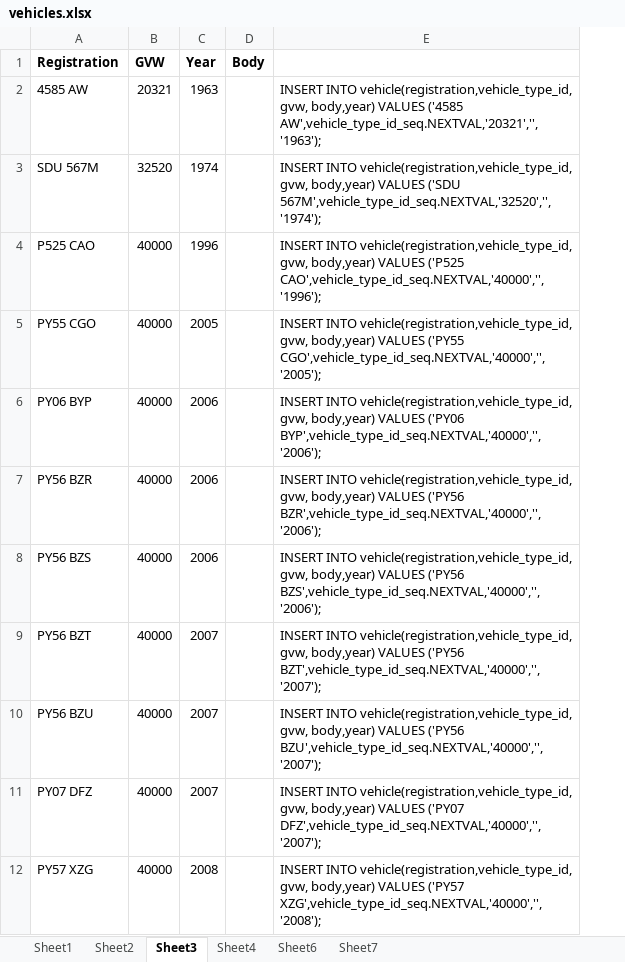
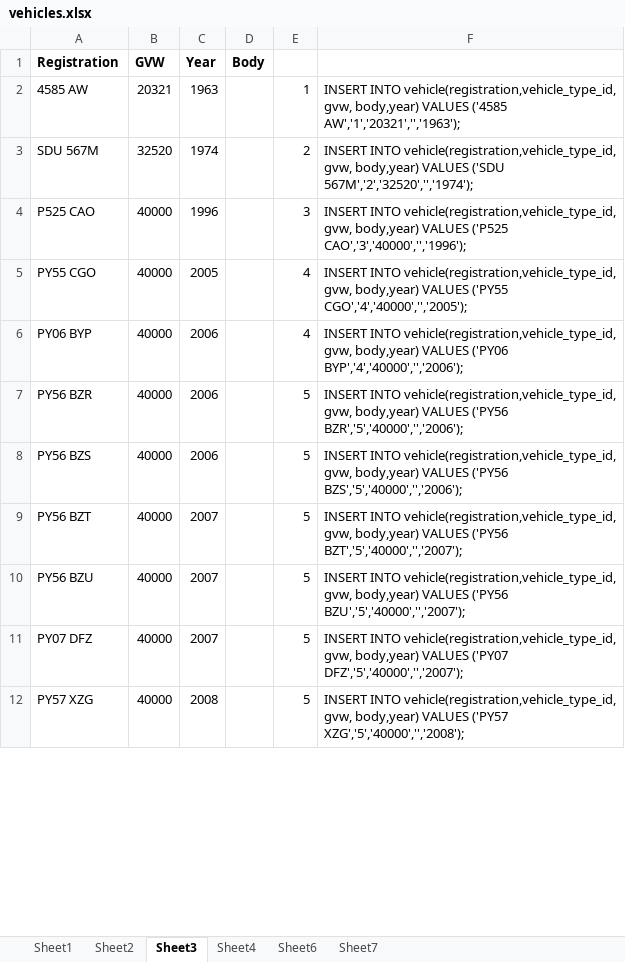
Before and after one commit to orests1/haulage-company-sql-cw, an Excel workbook: vehicles.xlsx, sheet Sheet3, drawn as a sheet; only a part is shown; values as stored, in another font and other column widths than the file's, no borders; removed rows and columns are numbered as before the commit, all else as after; the diff names each change by its address in the sheet, - before the commit and + after, or states it on an @@ line.

```diff
--- a/vehicles.xlsx (sheet Sheet3)
+++ b/vehicles.xlsx (sheet Sheet3)
-column E, rows 2-12: INSERT INTO vehicle(registration,vehicle_type_id, gvw, body,year) VALUES ('4585 AW',vehicle_type_id_seq.NEXTVAL,'20321','','1963'); | INSERT INTO vehicle(registration,vehicle_type_id, gvw, body,year) VALUES ('SDU 567M',vehicle_type_id_seq.NEXTVAL,'32520','','1974'); | INSERT INTO vehicle(registration,vehicle_type_id, gvw, body,year) VALUES ('P525 CAO',vehicle_type_id_seq.NEXTVAL,'40000','','1996'); | INSERT INTO vehicle(registration,vehicle_type_id, gvw, body,year) VALUES ('PY55 CGO',vehicle_type_id_seq.NEXTVAL,'40000','','2005'); | INSERT INTO vehicle(registration,vehicle_type_id, gvw, body,year) VALUES ('PY06 BYP',vehicle_type_id_seq.NEXTVAL,'40000','','2006'); | INSERT INTO vehicle(registration,vehicle_type_id, gvw, body,year) VALUES ('PY56 BZR',vehicle_type_id_seq.NEXTVAL,'40000','','2006'); | INSERT INTO vehicle(registration,vehicle_type_id, gvw, body,year) VALUES ('PY56 BZS',vehicle_type_id_seq.NEXTVAL,'40000','','2006'); | INSERT INTO vehicle(registration,vehicle_type_id, gvw, body,year) VALUES ('PY56 BZT',vehicle_type_id_seq.NEXTVAL,'40000','','2007'); | INSERT INTO vehicle(registration,vehicle_type_id, gvw, body,year) VALUES ('PY56 BZU',vehicle_type_id_seq.NEXTVAL,'40000','','2007'); | INSERT INTO vehicle(registration,vehicle_type_id, gvw, body,year) VALUES ('PY07 DFZ',vehicle_type_id_seq.NEXTVAL,'40000','','2007'); | INSERT INTO vehicle(registration,vehicle_type_id, gvw, body,year) VALUES ('PY57 XZG',vehicle_type_id_seq.NEXTVAL,'40000','','2008');
+column E, rows 2-12: 1 | 2 | 3 | 4 | 4 | 5 | 5 | 5 | 5 | 5 | 5
+column F, rows 2-12: INSERT INTO vehicle(registration,vehicle_type_id, gvw, body,year) VALUES ('4585 AW','1','20321','','1963'); | INSERT INTO vehicle(registration,vehicle_type_id, gvw, body,year) VALUES ('SDU 567M','2','32520','','1974'); | INSERT INTO vehicle(registration,vehicle_type_id, gvw, body,year) VALUES ('P525 CAO','3','40000','','1996'); | INSERT INTO vehicle(registration,vehicle_type_id, gvw, body,year) VALUES ('PY55 CGO','4','40000','','2005'); | INSERT INTO vehicle(registration,vehicle_type_id, gvw, body,year) VALUES ('PY06 BYP','4','40000','','2006'); | INSERT INTO vehicle(registration,vehicle_type_id, gvw, body,year) VALUES ('PY56 BZR','5','40000','','2006'); | INSERT INTO vehicle(registration,vehicle_type_id, gvw, body,year) VALUES ('PY56 BZS','5','40000','','2006'); | INSERT INTO vehicle(registration,vehicle_type_id, gvw, body,year) VALUES ('PY56 BZT','5','40000','','2007'); | INSERT INTO vehicle(registration,vehicle_type_id, gvw, body,year) VALUES ('PY56 BZU','5','40000','','2007'); | INSERT INTO vehicle(registration,vehicle_type_id, gvw, body,year) VALUES ('PY07 DFZ','5','40000','','2007'); | INSERT INTO vehicle(registration,vehicle_type_id, gvw, body,year) VALUES ('PY57 XZG','5','40000','','2008');
```
Also changed, not shown: sheet Sheet6, sheet Sheet7.
